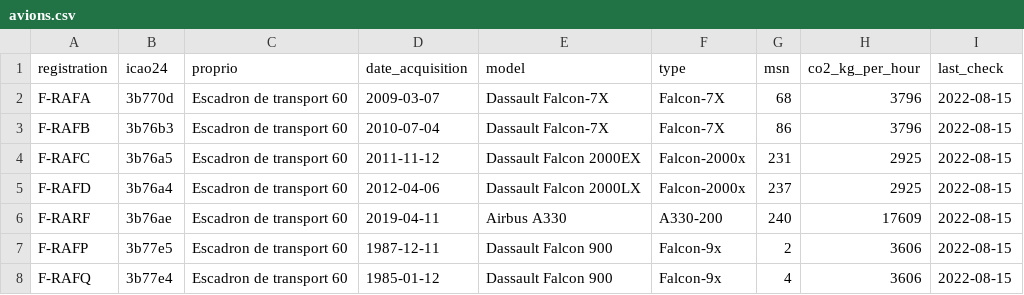
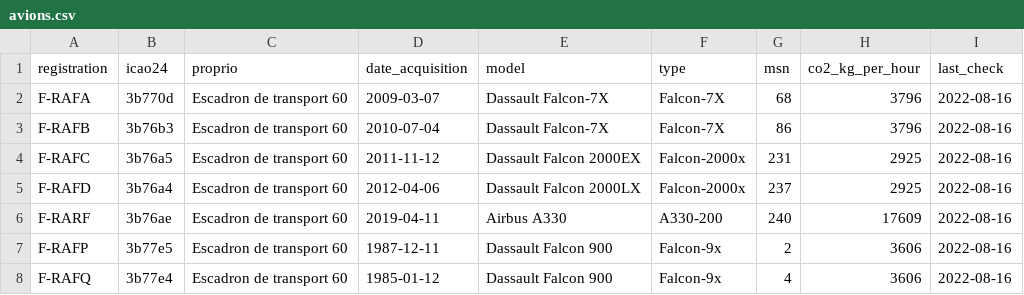
Before and after one commit to duprefm/iFlyMarianne, a CSV file: input/avions.csv, drawn as a sheet.

```diff
--- a/input/avions.csv
+++ b/input/avions.csv
@@ -1,8 +1,8 @@
 registration,icao24,proprio,date_acquisition,model,type,msn,co2_kg_per_hour,last_check
-F-RAFA,3b770d,Escadron de transport 60,2009-03-07,Dassault Falcon-7X,Falcon-7X,68,3796,2022-08-15
-F-RAFB,3b76b3,Escadron de transport 60,2010-07-04,Dassault Falcon-7X,Falcon-7X,86,3796,2022-08-15
-F-RAFC,3b76a5,Escadron de transport 60,2011-11-12,Dassault Falcon 2000EX,Falcon-2000x,231,2925,2022-08-15
-F-RAFD,3b76a4,Escadron de transport 60,2012-04-06,Dassault Falcon 2000LX,Falcon-2000x,237,2925,2022-08-15
-F-RARF,3b76ae,Escadron de transport 60,2019-04-11,Airbus A330,A330-200,240,17609,2022-08-15
-F-RAFP,3b77e5,Escadron de transport 60,1987-12-11,Dassault Falcon 900,Falcon-9x,2,3606,2022-08-15
-F-RAFQ,3b77e4,Escadron de transport 60,1985-01-12,Dassault Falcon 900,Falcon-9x,4,3606,2022-08-15
+F-RAFA,3b770d,Escadron de transport 60,2009-03-07,Dassault Falcon-7X,Falcon-7X,68,3796,2022-08-16
+F-RAFB,3b76b3,Escadron de transport 60,2010-07-04,Dassault Falcon-7X,Falcon-7X,86,3796,2022-08-16
+F-RAFC,3b76a5,Escadron de transport 60,2011-11-12,Dassault Falcon 2000EX,Falcon-2000x,231,2925,2022-08-16
+F-RAFD,3b76a4,Escadron de transport 60,2012-04-06,Dassault Falcon 2000LX,Falcon-2000x,237,2925,2022-08-16
+F-RARF,3b76ae,Escadron de transport 60,2019-04-11,Airbus A330,A330-200,240,17609,2022-08-16
+F-RAFP,3b77e5,Escadron de transport 60,1987-12-11,Dassault Falcon 900,Falcon-9x,2,3606,2022-08-16
+F-RAFQ,3b77e4,Escadron de transport 60,1985-01-12,Dassault Falcon 900,Falcon-9x,4,3606,2022-08-16
```
Also changed, not shown: output/F-RAFB/F-RAFB_flight_data_all.csv, output/F-RAFC/F-RAFC_flight_data_all.csv, 17 other files.
